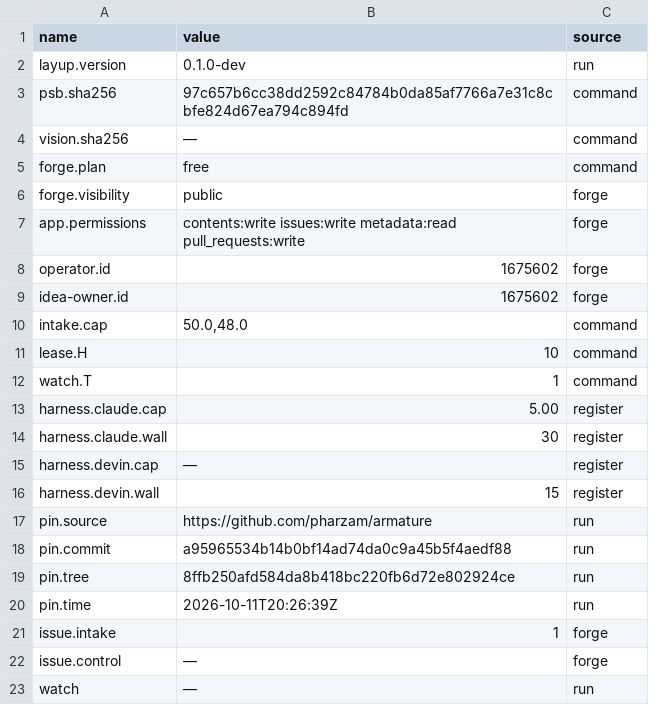
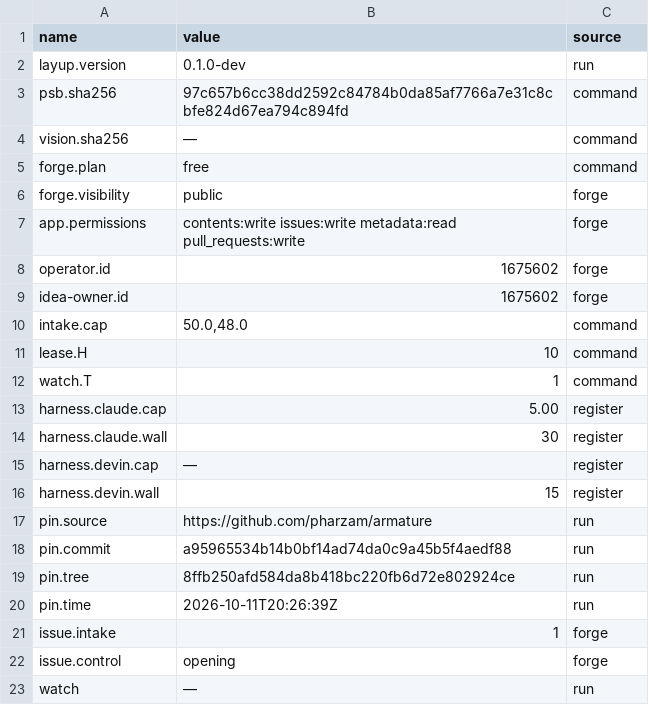
Before and after one commit to pharzam/layup-uat-m2c, a TSV file: start/start.tsv, drawn as a sheet.

```diff
--- a/start/start.tsv
+++ b/start/start.tsv
@@ -21,3 +21,3 @@ pin.time	2026-10-11T20:26:39Z	run
 issue.intake	1	forge
-issue.control	—	forge
+issue.control	opening	forge
 watch	—	run
```
